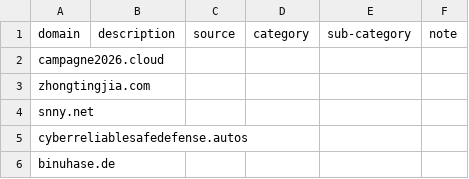
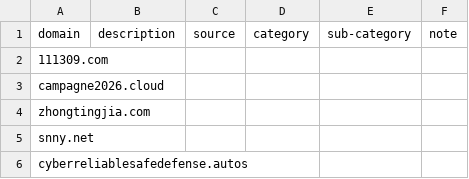
Before and after one commit to marco-acorte/antispam-it, a CSV file: antispam-it.csv, drawn as a sheet; only a part is shown; the shorter side is filled out with more unchanged rows.

```diff
--- a/antispam-it.csv
+++ b/antispam-it.csv
@@ -1,2 +1,3 @@
 domain,description,source,category,sub-category,note
+111309.com, , , , ,
 campagne2026.cloud, , , , ,
```
Also changed, not shown: 9 other files.
